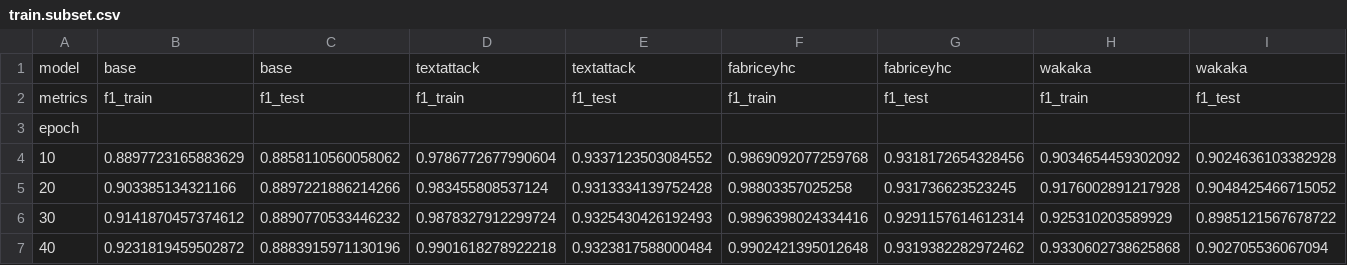
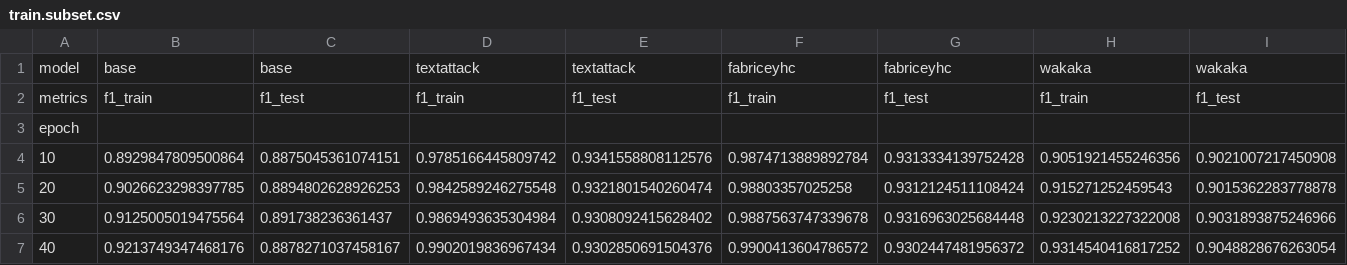
Before and after one commit to simon-muenker/NLP-SoSe22--NLP-Proj, a CSV file: results/training/train.subset.csv, drawn as a sheet; only a part is shown; the diff covers the shown part only.

```diff
--- a/results/training/train.subset.csv
+++ b/results/training/train.subset.csv
@@ -3,5 +3,5 @@ metrics,f1_train,f1_test,f1_train,f1_test,f1_train,f1_test,f1_train,f1_test
 epoch,,,,,,,,
-10,0.8897723165883629,0.8858110560058062,0.9786772677990604,0.9337123503084552,0.9869092077259768,0.9318172654328456,0.9034654459302092,0.9024636103382928
-20,0.903385134321166,0.8897221886214266,0.983455808537124,0.9313334139752428,0.98803357025258,0.931736623523245,0.9176002891217928,0.9048425466715052
-30,0.9141870457374612,0.8890770533446232,0.9878327912299724,0.9325430426192493,0.9896398024334416,0.9291157614612314,0.925310203589929,0.8985121567678722
-40,0.9231819459502872,0.8883915971130196,0.9901618278922218,0.9323817588000484,0.9902421395012648,0.9319382282972462,0.9330602738625868,0.902705536067094
+10,0.8929847809500864,0.8875045361074151,0.9785166445809742,0.9341558808112576,0.9874713889892784,0.9313334139752428,0.9051921455246356,0.9021007217450908
+20,0.9026623298397785,0.8894802628926253,0.9842589246275548,0.9321801540260474,0.98803357025258,0.9312124511108424,0.915271252459543,0.9015362283778878
+30,0.9125005019475564,0.891738236361437,0.9869493635304984,0.9308092415628402,0.9887563747339678,0.9316963025684448,0.9230213227322008,0.9031893875246966
+40,0.9213749347468176,0.8878271037458167,0.9902019836967434,0.9302850691504376,0.9900413604786572,0.9302447481956372,0.9314540416817252,0.9048828676263054
```
Also changed, not shown: 48 edited cells elsewhere in this file, results/training/test.full.csv, results/training/test.subset.csv, 2 other files.
